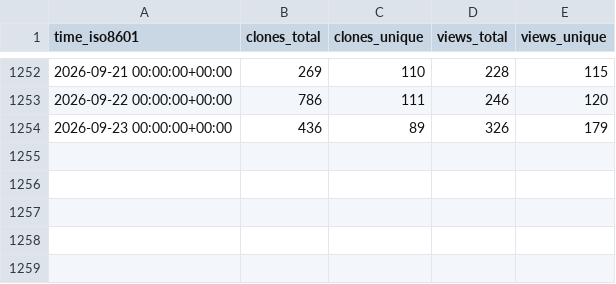
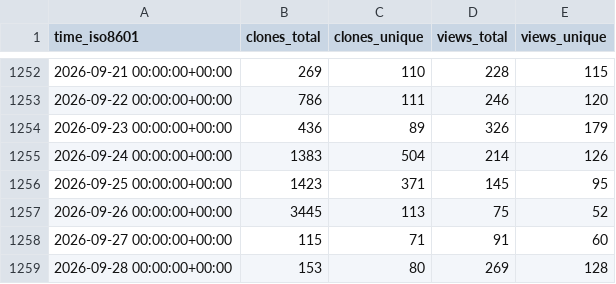
Before and after one commit to ANTsX/ANTs, a CSV file: ANTsX/ANTs/ghrs-data/views_clones_aggregate.csv, drawn as a sheet; only a part is shown, gaps mark what is left out; the diff names each change by its address in the sheet, - before the commit and + after, or states it on an @@ line.

```diff
--- a/ANTsX/ANTs/ghrs-data/views_clones_aggregate.csv
+++ b/ANTsX/ANTs/ghrs-data/views_clones_aggregate.csv
+row 1255: 2026-09-24 00:00:00+00:00 | 1383 | 504 | 214 | 126
+row 1256: 2026-09-25 00:00:00+00:00 | 1423 | 371 | 145 | 95
+row 1257: 2026-09-26 00:00:00+00:00 | 3445 | 113 | 75 | 52
+row 1258: 2026-09-27 00:00:00+00:00 | 115 | 71 | 91 | 60
+row 1259: 2026-09-28 00:00:00+00:00 | 153 | 80 | 269 | 128
```
Also changed, not shown: 1 other file.
